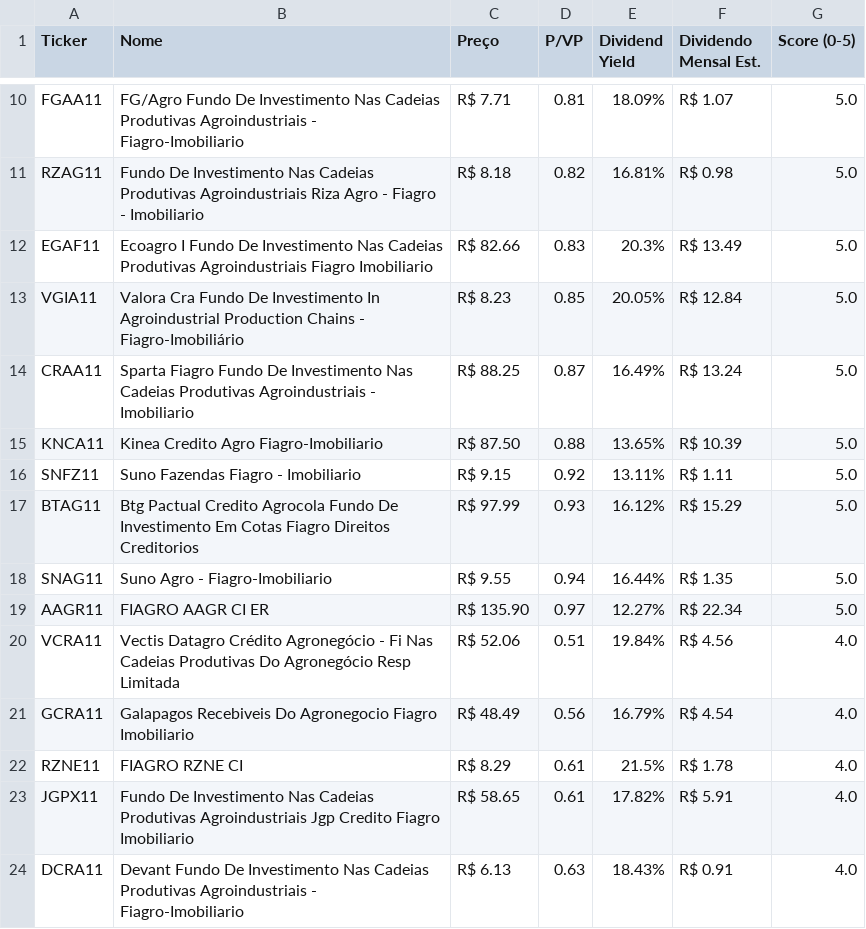
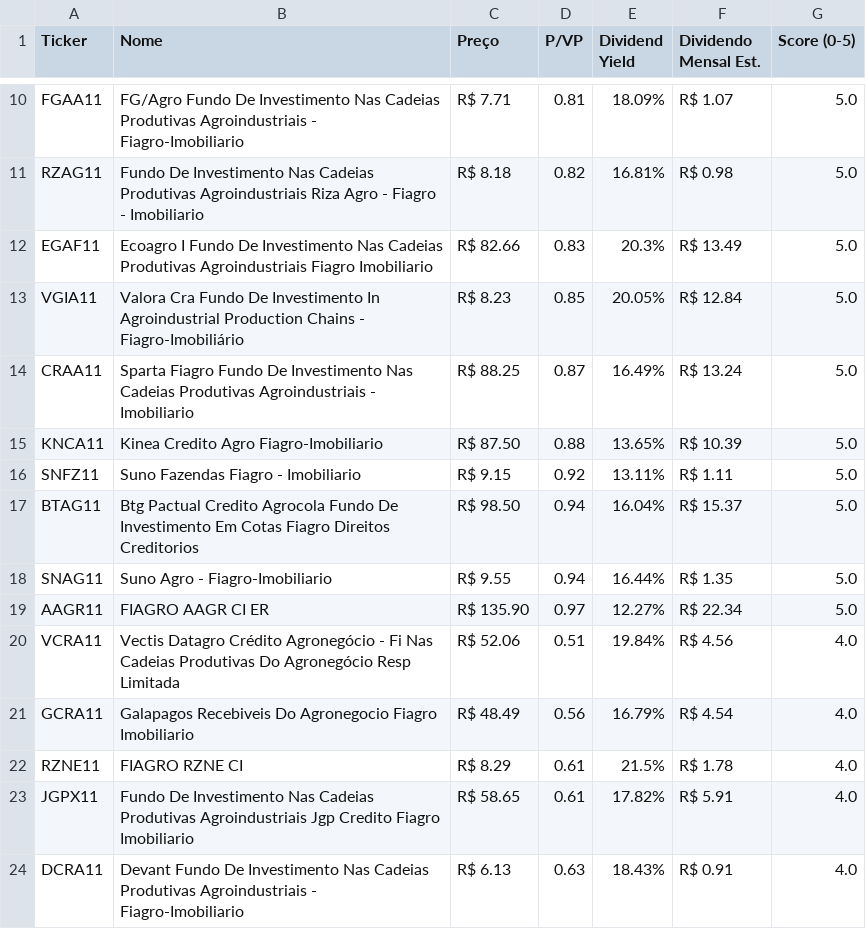
Before and after one commit to jucelinoss/radar_fundamentalista_b3, a CSV file: dev/export_fiagros.csv, drawn as a sheet; only a part is shown, gaps mark what is left out.

```diff
--- a/dev/export_fiagros.csv
+++ b/dev/export_fiagros.csv
@@ -16,3 +16,3 @@ KNCA11,Kinea Credito Agro Fiagro-Imobiliario,R$ 87.50,0.88,13.65%,R$ 10.39,5.0
 SNFZ11,Suno Fazendas Fiagro - Imobiliario,R$ 9.15,0.92,13.11%,R$ 1.11,5.0
-BTAG11,Btg Pactual Credito Agrocola Fundo De Investimento Em Cotas Fiagro Direitos Creditorios,R$ 97.99,0.93,16.12%,R$ 15.29,5.0
+BTAG11,Btg Pactual Credito Agrocola Fundo De Investimento Em Cotas Fiagro Direitos Creditorios,R$ 98.50,0.94,16.04%,R$ 15.37,5.0
 SNAG11,Suno Agro - Fiagro-Imobiliario,R$ 9.55,0.94,16.44%,R$ 1.35,5.0
```
Also changed, not shown: dev/export_fiis.csv, dev/export_stocks.csv, 3 other files.
